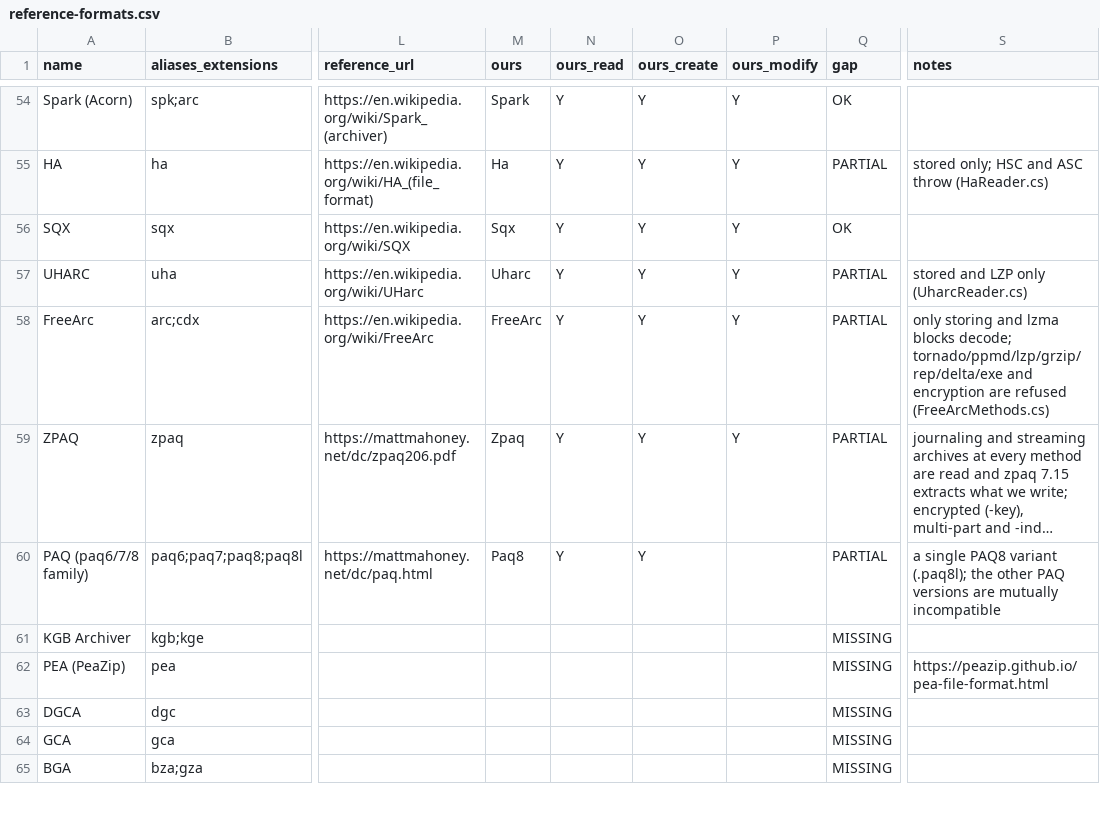
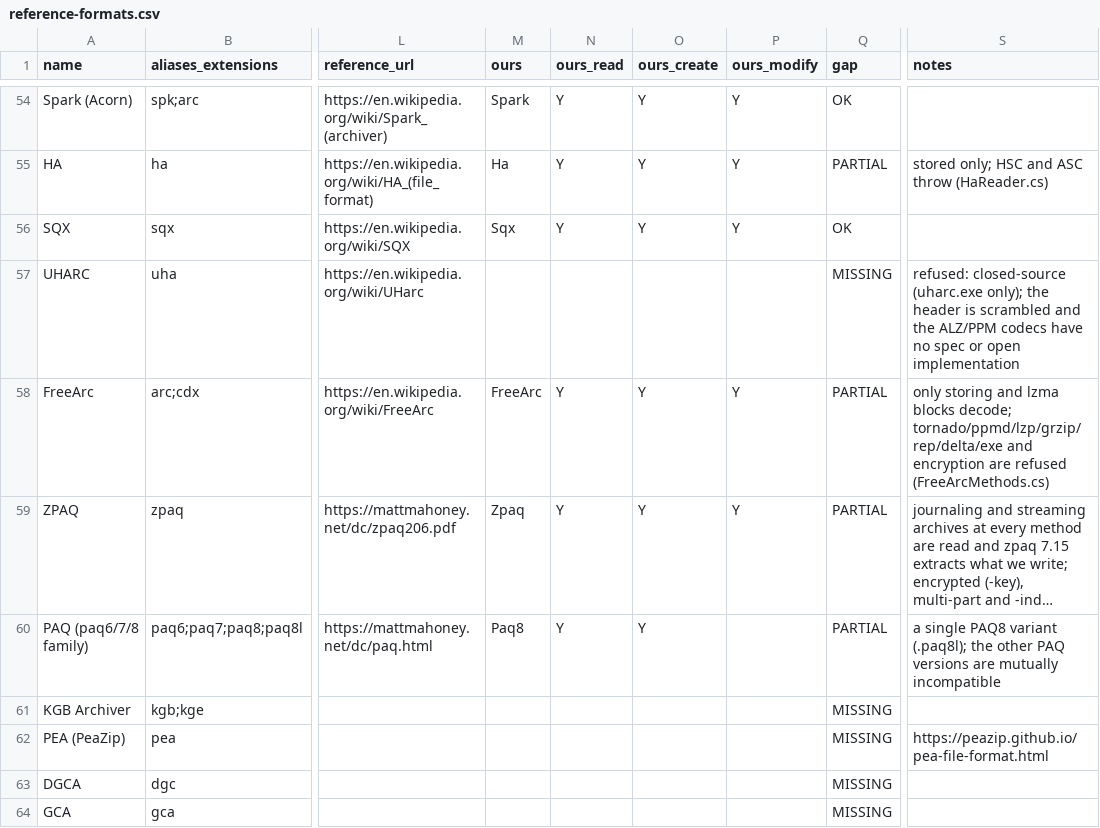
Before and after one commit to Hawkynt/CompressionWorkbench, a CSV file: docs/catalogue/reference-formats.csv, drawn as a sheet; only a part is shown, gaps mark what is left out; the shorter side is filled out with more unchanged rows; long unchanged cells end in …; the diff names each change by its address in the sheet, - before the commit and + after, or states it on an @@ line.

Commit message:
- UHARC: invented layout removed
The Uharc descriptor read and wrote a format of its own design ("UHA",
version <= 3, stored or LZP members) and advertised it as UHARC. Real
UHARC archives (five from the dexvert sample set, made by UHARC 0.6)
start with "UHA" and version 6 followed by a scrambled header; the
reader refused every one, and nothing else accepts what the writer made.

Real UHARC support is refused: uharc.exe is closed source, there is no
specification and no open implementation of its header scrambling or
its ALZ/PPM codecs, so no rung of the sourcing ladder reaches it. The
catalogue row records the refusal. The LZP building block stays; it is
a codec of its own.

```diff
--- a/docs/catalogue/reference-formats.csv
+++ b/docs/catalogue/reference-formats.csv
-M57 (ours): Uharc
+M57 (ours): (empty)
-N57 (ours_read): Y
+N57 (ours_read): (empty)
-O57 (ours_create): Y
+O57 (ours_create): (empty)
-P57 (ours_modify): Y
+P57 (ours_modify): (empty)
-Q57 (gap): PARTIAL
+Q57 (gap): MISSING
-S57 (notes): stored and LZP only (UharcReader.cs)
+S57 (notes): refused: closed-source (uharc.exe only); the header is scrambled and the ALZ/PPM codecs have no spec or open implementation
```
Also changed, not shown: docs/catalogue/our-registry.csv, 11 other files.
